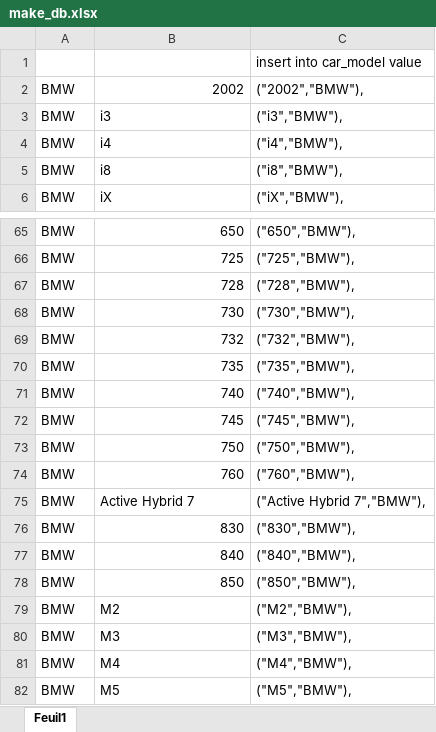
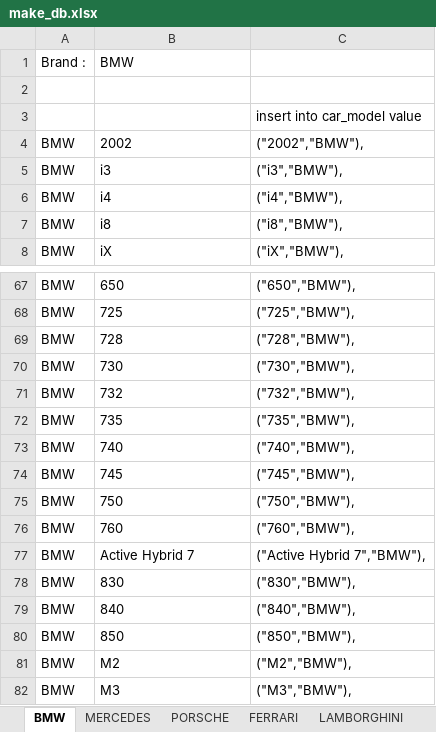
Before and after one commit to XhaiiCo/Car-sales-website, an Excel workbook: src/usefull/make_db.xlsx, sheet BMW, drawn as a sheet; only a part is shown, gaps mark what is left out; the shorter side is filled out with more unchanged rows; values as stored, in another font and other column widths than the file's, no borders; addresses are those after the commit; the diff covers the shown part only; the diff names each change by its address in the sheet, - before the commit and + after, or states it on an @@ line.

```diff
--- a/src/usefull/make_db.xlsx (sheet BMW)
+++ b/src/usefull/make_db.xlsx (sheet BMW)
-sheet tab: Feuil1
+sheet tab: BMW
+sheet tab: MERCEDES
+sheet tab: PORSCHE
+sheet tab: FERRARI
+sheet tab: LAMBORGHINI
+row 1: Brand : | BMW
+row 2: (empty)
-B4 alignment: right
+B4 alignment: left
-B67:B76 alignment: right
+B67:B76 alignment: left
-B78:B80 alignment: right
+B78:B80 alignment: left
```
Also changed, not shown: cell formats elsewhere in this sheet, other sheet tabs, 1 other file.
